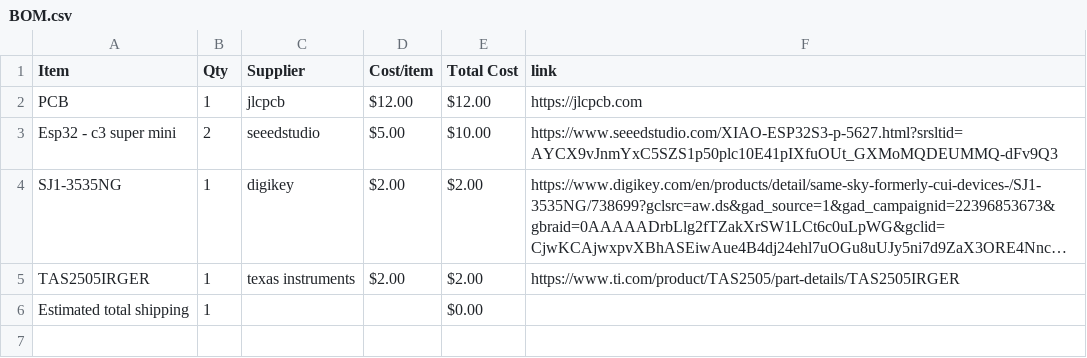
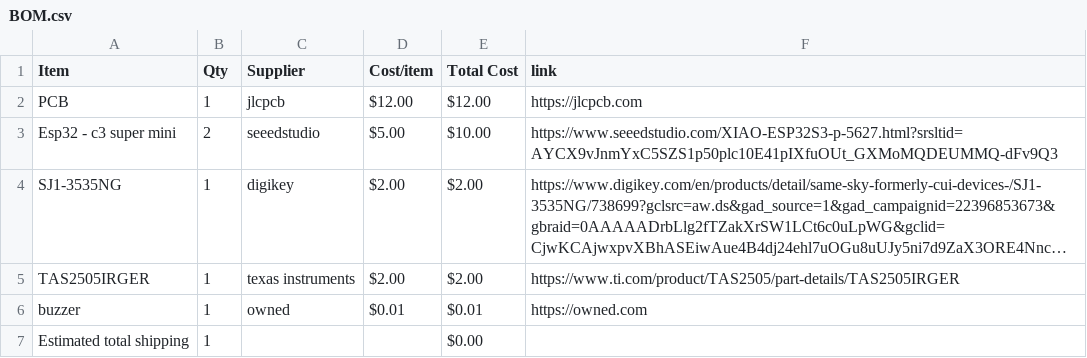
Before and after one commit to dipa-cotton/dipado, a CSV file: BOM.csv, drawn as a sheet; long unchanged cells end in …; the diff names each change by its address in the sheet, - before the commit and + after, or states it on an @@ line.

Commit message:
Sync my displays project from Half Life

```diff
--- a/BOM.csv
+++ b/BOM.csv
+row 6: buzzer | 1 | owned | $0.01 | $0.01 | https://owned.com
```
